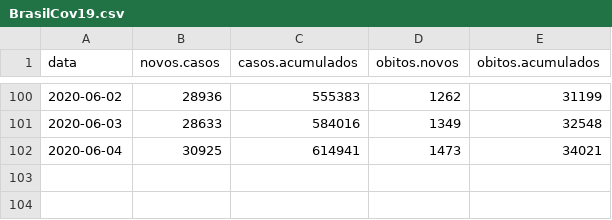
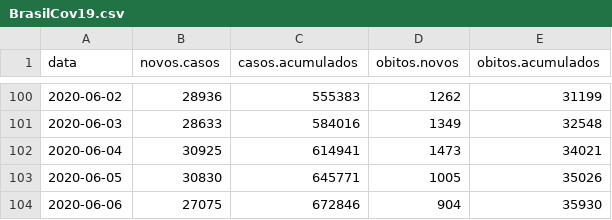
Before and after one commit to covid19br/reports, a CSV file: dados/BrasilCov19.csv, drawn as a sheet; only a part is shown, gaps mark what is left out; the diff names each change by its address in the sheet, - before the commit and + after, or states it on an @@ line.

```diff
--- a/dados/BrasilCov19.csv
+++ b/dados/BrasilCov19.csv
+row 103: 2020-06-05 | 30830 | 645771 | 1005 | 35026
+row 104: 2020-06-06 | 27075 | 672846 | 904 | 35930
```
Also changed, not shown: dados/EstadosCov19.csv, 2 other files.
